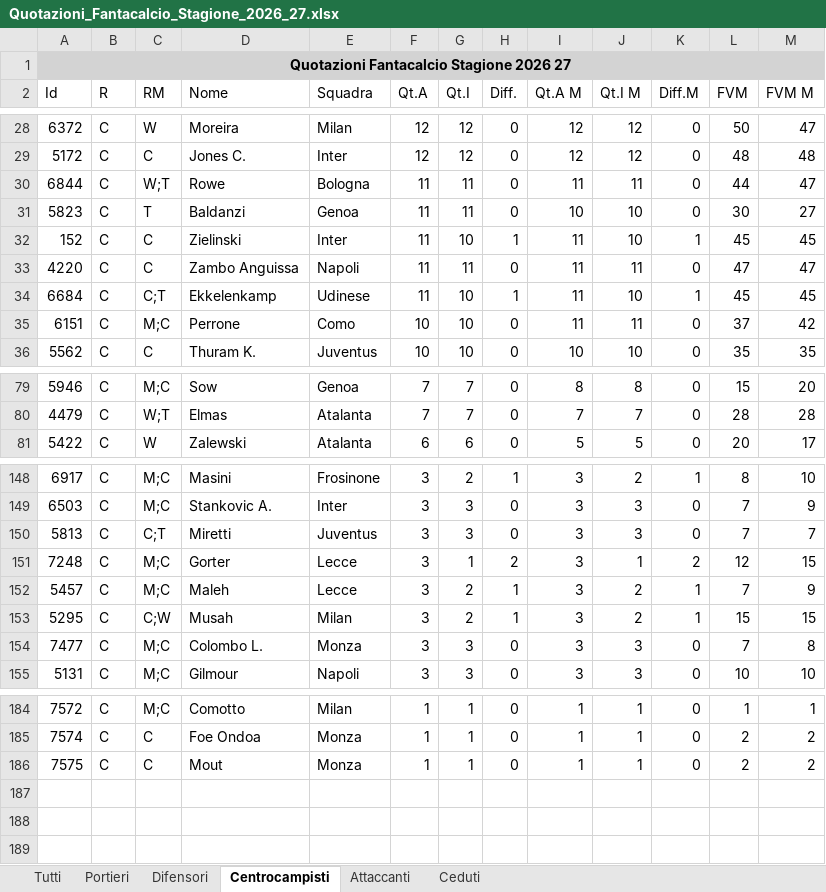
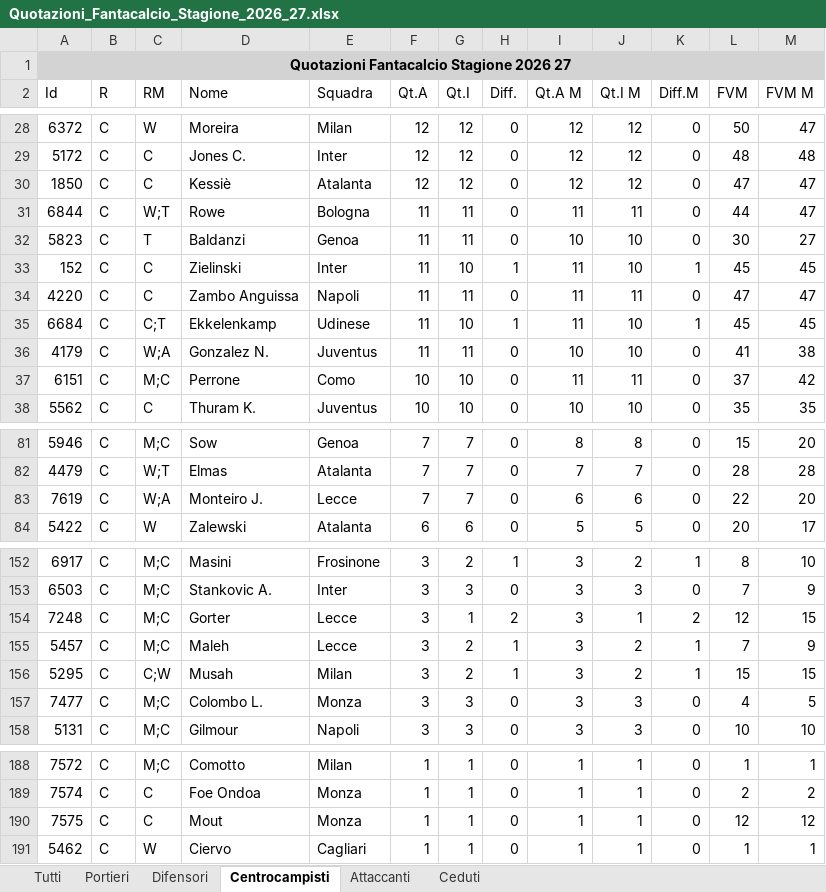
Before and after one commit to lunghisa/fantaoracle, an Excel workbook: dati/Quotazioni_Fantacalcio_Stagione_2026_27.xlsx, sheet Centrocampisti, drawn as a sheet; only a part is shown, gaps mark what is left out; values as stored, in another font and other column widths than the file's, no borders; removed rows and columns are numbered as before the commit, all else as after; the diff covers the shown part only; the diff names each change by its address in the sheet, - before the commit and + after, or states it on an @@ line.

```diff
--- a/dati/Quotazioni_Fantacalcio_Stagione_2026_27.xlsx (sheet Centrocampisti)
+++ b/dati/Quotazioni_Fantacalcio_Stagione_2026_27.xlsx (sheet Centrocampisti)
+row 30: 1850 | C | C | Kessiè | Atalanta | 12 | 12 | 0 | 12 | 12 | 0 | 47 | 47
+row 36: 4179 | C | W;A | Gonzalez N. | Juventus | 11 | 11 | 0 | 10 | 10 | 0 | 41 | 38
+row 83: 7619 | C | W;A | Monteiro J. | Lecce | 7 | 7 | 0 | 6 | 6 | 0 | 22 | 20
-row 150: 5813 | C | C;T | Miretti | Juventus | 3 | 3 | 0 | 3 | 3 | 0 | 7 | 7
-L157 (FVM): 7
+L157 (FVM): 4
-M157 (FVM M): 8
+M157 (FVM M): 5
-L190 (FVM): 2
+L190 (FVM): 12
-M190 (FVM M): 2
+M190 (FVM M): 12
+row 191: 5462 | C | W | Ciervo | Cagliari | 1 | 1 | 0 | 1 | 1 | 0 | 1 | 1
```
Also changed, not shown: 2 added rows and 15 edited cells elsewhere in this sheet, sheet Tutti, sheet Difensori, sheet Ceduti, sheet Attaccanti, sheet Portieri, 1 other file.
